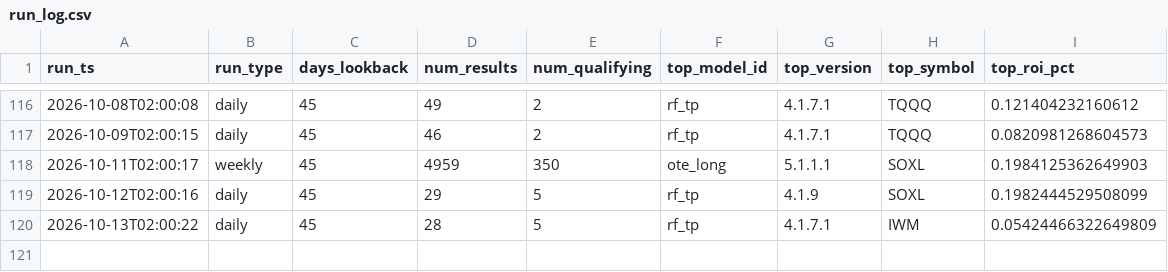
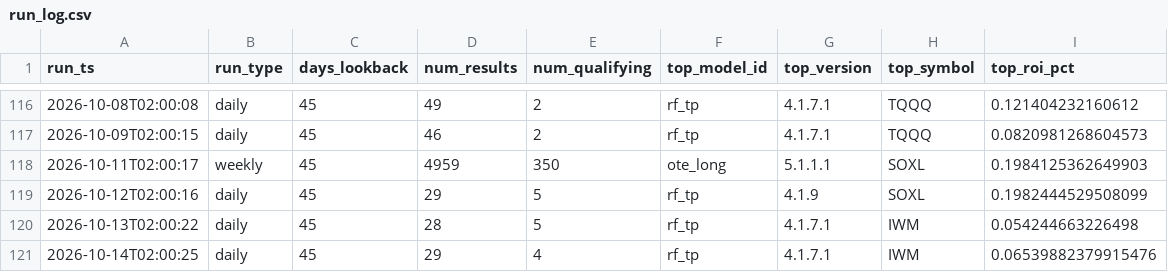
Before and after one commit to tenex-lab/tenex-lab.github.io, a CSV file: registry/run_log.csv, drawn as a sheet; only a part is shown, gaps mark what is left out.

Commit message:
Daily run: 20261014

```diff
--- a/registry/run_log.csv
+++ b/registry/run_log.csv
@@ -119,2 +119,3 @@ run_ts,run_type,days_lookback,num_results,num_qualifying,top_model_id,top_versio
 2026-10-12T02:00:16,daily,45,29,5,rf_tp,4.1.9,SOXL,0.1982444529508099
-2026-10-13T02:00:22,daily,45,28,5,rf_tp,4.1.7.1,IWM,0.05424466322649809
+2026-10-13T02:00:22,daily,45,28,5,rf_tp,4.1.7.1,IWM,0.054244663226498
+2026-10-14T02:00:25,daily,45,29,4,rf_tp,4.1.7.1,IWM,0.06539882379915476
```
Also changed, not shown: registry/live_daily.csv, 2 other files.
